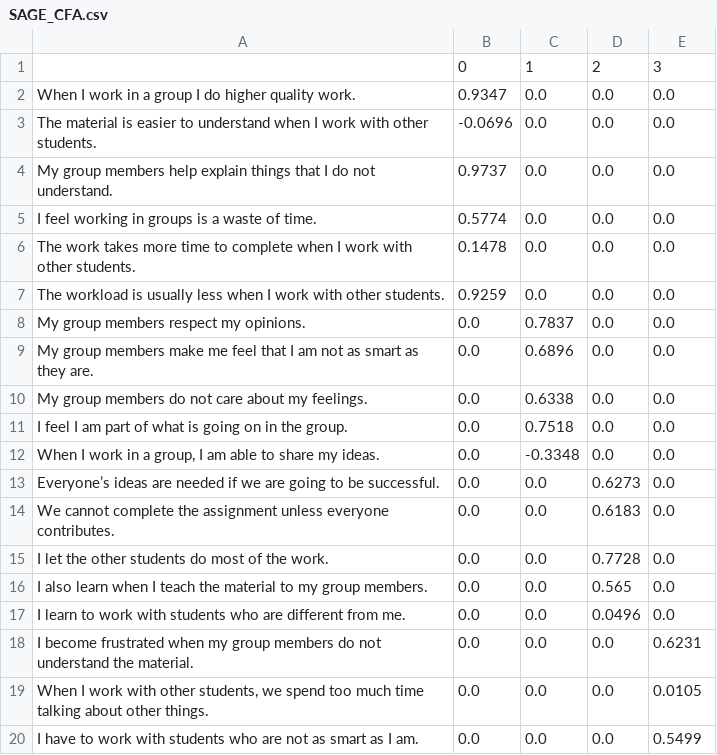
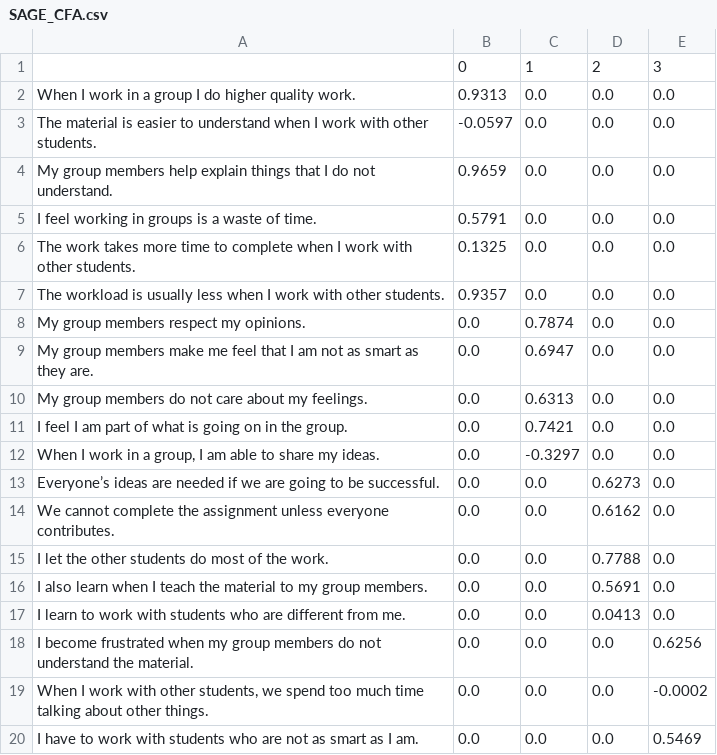
Before and after one commit to Pontigre/PER_analysis, a CSV file: ExportedFiles/SAGE_CFA.csv, drawn as a sheet.

```diff
--- a/ExportedFiles/SAGE_CFA.csv
+++ b/ExportedFiles/SAGE_CFA.csv
@@ -1,20 +1,20 @@
 ,0,1,2,3
-When I work in a group I do higher quality work.,0.9347,0.0,0.0,0.0
-The material is easier to understand when I work with other students.,-0.0696,0.0,0.0,0.0
-My group members help explain things that I do not understand.,0.9737,0.0,0.0,0.0
-I feel working in groups is a waste of time.,0.5774,0.0,0.0,0.0
-The work takes more time to complete when I work with other students.,0.1478,0.0,0.0,0.0
-The workload is usually less when I work with other students.,0.9259,0.0,0.0,0.0
-My group members respect my opinions.,0.0,0.7837,0.0,0.0
-My group members make me feel that I am not as smart as they are.,0.0,0.6896,0.0,0.0
-My group members do not care about my feelings.,0.0,0.6338,0.0,0.0
-I feel I am part of what is going on in the group.,0.0,0.7518,0.0,0.0
-"When I work in a group, I am able to share my ideas.",0.0,-0.3348,0.0,0.0
+When I work in a group I do higher quality work.,0.9313,0.0,0.0,0.0
+The material is easier to understand when I work with other students.,-0.0597,0.0,0.0,0.0
+My group members help explain things that I do not understand.,0.9659,0.0,0.0,0.0
+I feel working in groups is a waste of time.,0.5791,0.0,0.0,0.0
+The work takes more time to complete when I work with other students.,0.1325,0.0,0.0,0.0
+The workload is usually less when I work with other students.,0.9357,0.0,0.0,0.0
+My group members respect my opinions.,0.0,0.7874,0.0,0.0
+My group members make me feel that I am not as smart as they are.,0.0,0.6947,0.0,0.0
+My group members do not care about my feelings.,0.0,0.6313,0.0,0.0
+I feel I am part of what is going on in the group.,0.0,0.7421,0.0,0.0
+"When I work in a group, I am able to share my ideas.",0.0,-0.3297,0.0,0.0
 Everyone’s ideas are needed if we are going to be successful.,0.0,0.0,0.6273,0.0
-We cannot complete the assignment unless everyone contributes.,0.0,0.0,0.6183,0.0
-I let the other students do most of the work.,0.0,0.0,0.7728,0.0
-I also learn when I teach the material to my group members.,0.0,0.0,0.565,0.0
-I learn to work with students who are different from me.,0.0,0.0,0.0496,0.0
-I become frustrated when my group members do not understand the material.,0.0,0.0,0.0,0.6231
-"When I work with other students, we spend too much time talking about other things.",0.0,0.0,0.0,0.0105
-I have to work with students who are not as smart as I am.,0.0,0.0,0.0,0.5499
+We cannot complete the assignment unless everyone contributes.,0.0,0.0,0.6162,0.0
+I let the other students do most of the work.,0.0,0.0,0.7788,0.0
+I also learn when I teach the material to my group members.,0.0,0.0,0.5691,0.0
+I learn to work with students who are different from me.,0.0,0.0,0.0413,0.0
+I become frustrated when my group members do not understand the material.,0.0,0.0,0.0,0.6256
+"When I work with other students, we spend too much time talking about other things.",0.0,0.0,0.0,-0.0002
+I have to work with students who are not as smart as I am.,0.0,0.0,0.0,0.5469
```
Also changed, not shown: ExportedFiles/SAGE_CorrM.csv, ExportedFiles/SAGE_Stats.csv, 23 other files.
